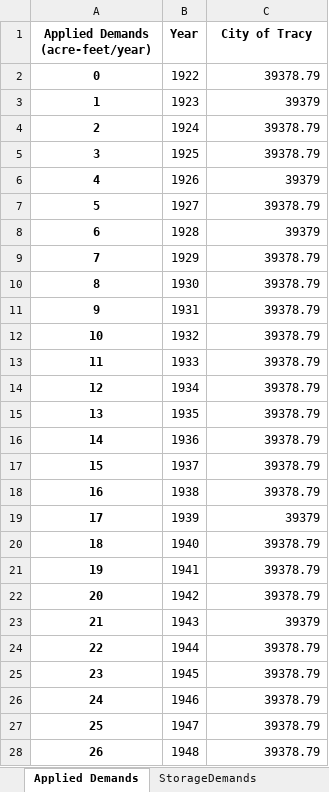
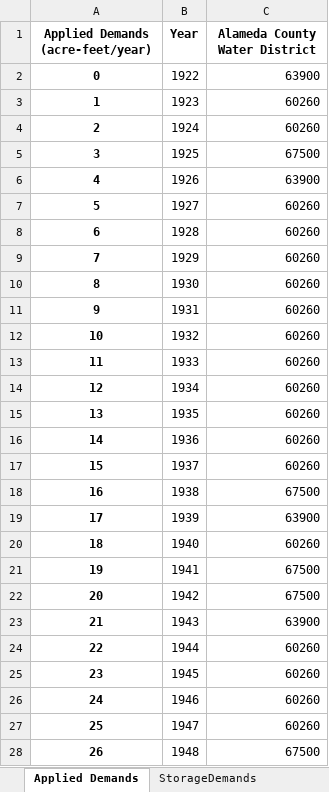
Before and after one commit to dayamuralidharan/California-Urban-Water-Management-Economic-Tool, an Excel workbook: CaUWMET/Results_QAQC.xlsx, sheet Applied Demands, drawn as a sheet; only a part is shown; values as stored, in another font and other column widths than the file's, no borders; the diff covers the shown part only; the diff names each change by its address in the sheet, - before the commit and + after, or states it on an @@ line.

```diff
--- a/CaUWMET/Results_QAQC.xlsx (sheet Applied Demands)
+++ b/CaUWMET/Results_QAQC.xlsx (sheet Applied Demands)
-C1: City of Tracy
+C1: Alameda County Water District
-C2 (Alameda County Water District): 39378.79
+C2 (Alameda County Water District): 63900
-C3 (Alameda County Water District): 39379
+C3 (Alameda County Water District): 60260
-C4 (Alameda County Water District): 39378.79
+C4 (Alameda County Water District): 60260
-C5 (Alameda County Water District): 39378.79
+C5 (Alameda County Water District): 67500
-C6 (Alameda County Water District): 39379
+C6 (Alameda County Water District): 63900
-C7 (Alameda County Water District): 39378.79
+C7 (Alameda County Water District): 60260
-C8 (Alameda County Water District): 39379
+C8 (Alameda County Water District): 60260
-C9:C17 (Alameda County Water District): 39378.79
+C9:C17 (Alameda County Water District): 60260
-C18 (Alameda County Water District): 39378.79
+C18 (Alameda County Water District): 67500
-C19 (Alameda County Water District): 39379
+C19 (Alameda County Water District): 63900
-C20 (Alameda County Water District): 39378.79
+C20 (Alameda County Water District): 60260
-C21:C22 (Alameda County Water District): 39378.79
+C21:C22 (Alameda County Water District): 67500
-C23 (Alameda County Water District): 39379
+C23 (Alameda County Water District): 63900
-C24:C27 (Alameda County Water District): 39378.79
+C24:C27 (Alameda County Water District): 60260
-C28 (Alameda County Water District): 39378.79
+C28 (Alameda County Water District): 67500
```
Also changed, not shown: 66 edited cells elsewhere in this sheet, sheet GWBankVolume, sheet Total Annual Cost, sheet GWBankPut, sheet ContingentDemands, sheet StorageDemands, sheet Contingent Conservation Volume, 4 more sheets, CaUWMET/output.xlsx, 9 other files.
